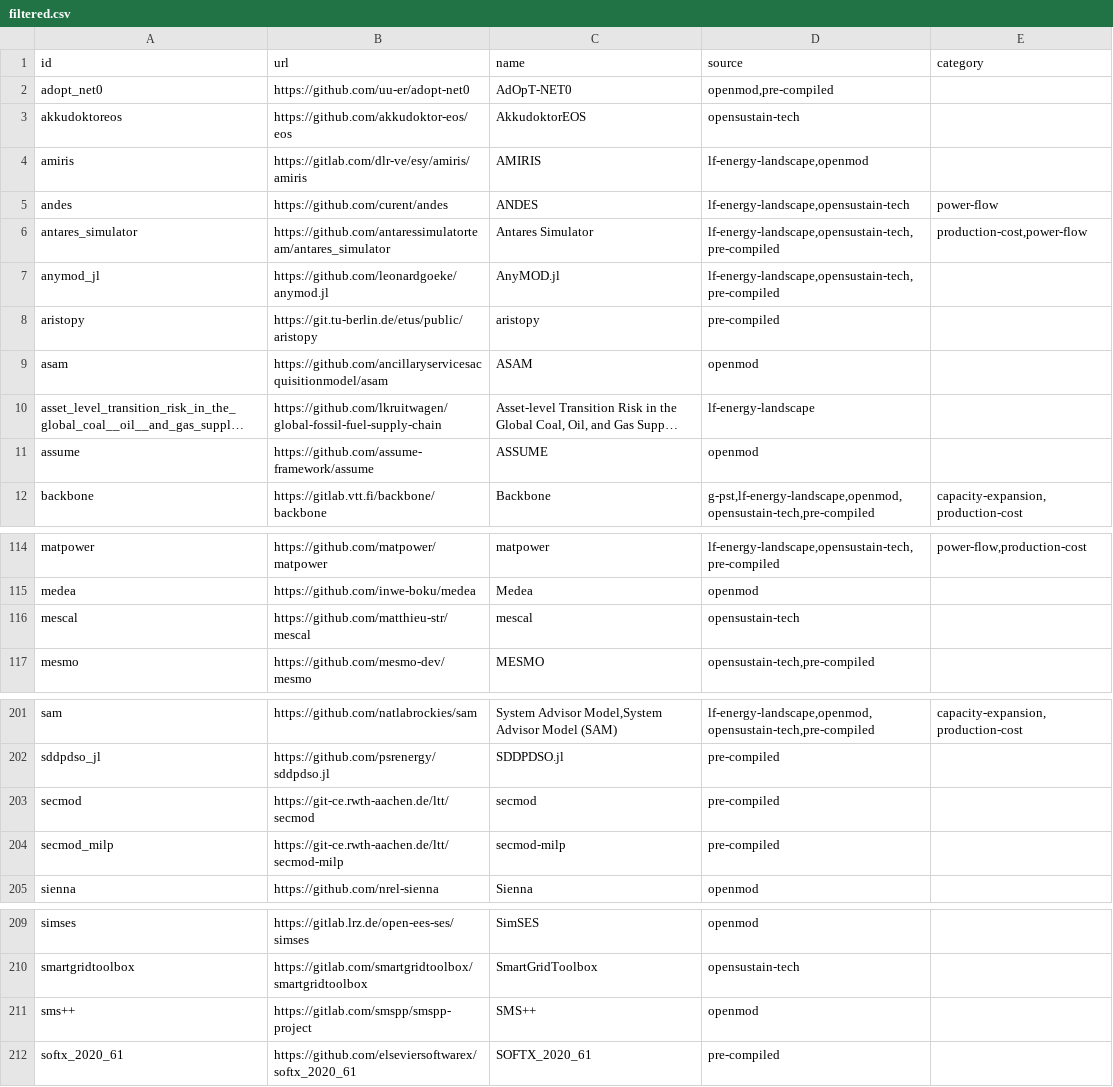
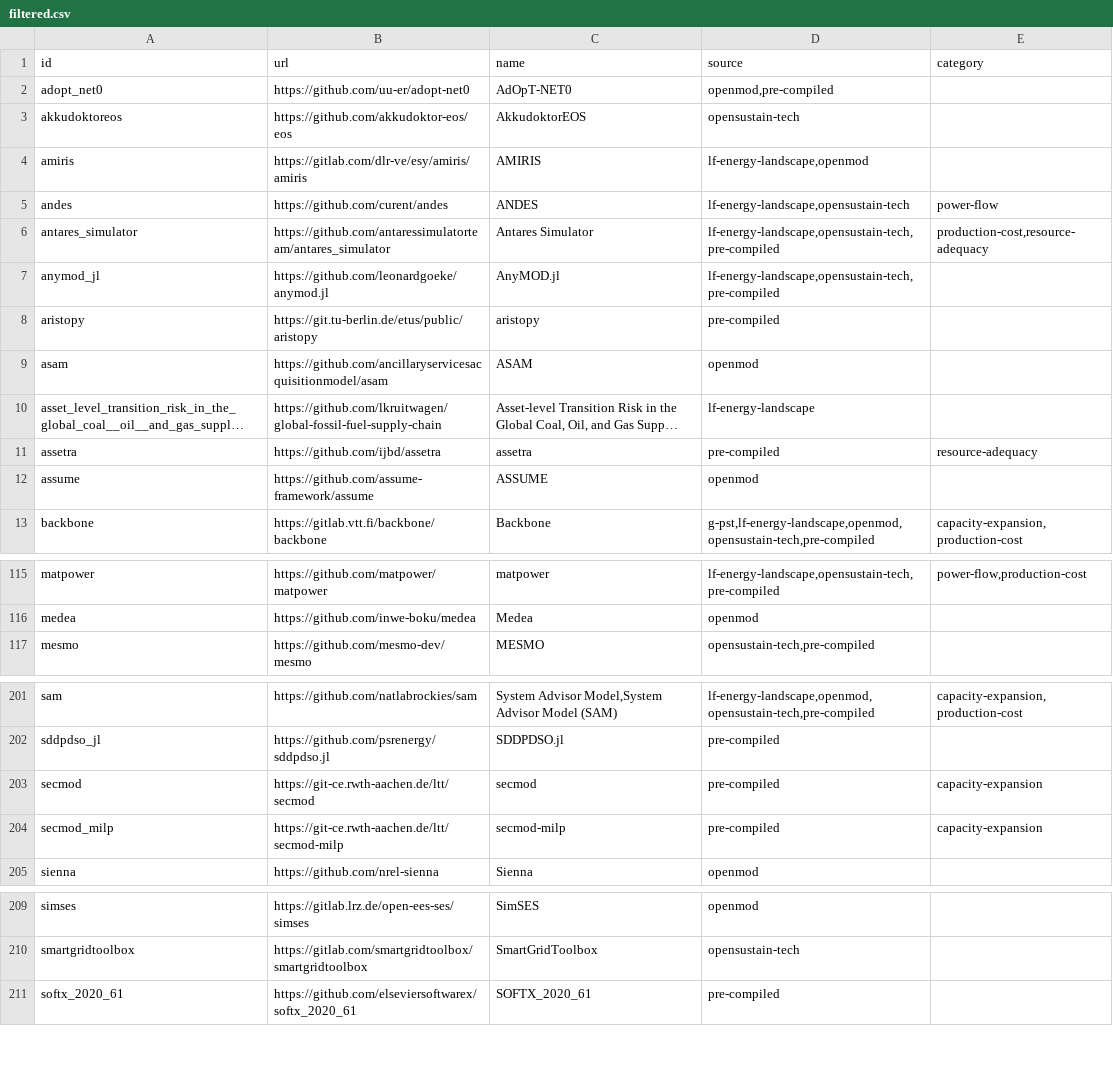
Before and after one commit to open-energy-transition/openmod-tracker, a CSV file: inventory/output/filtered.csv, drawn as a sheet; only a part is shown, gaps mark what is left out; long unchanged cells end in …; removed rows and columns are numbered as before the commit, all else as after; the diff names each change by its address in the sheet, - before the commit and + after, or states it on an @@ line.

Commit message:
Add assetra; remove mescal & sms++; avoid RTD SSL error

```diff
--- a/inventory/output/filtered.csv
+++ b/inventory/output/filtered.csv
-E6 (category): production-cost,power-flow
+E6 (category): production-cost,resource-adequacy
+row 11: assetra | https://github.com/ijbd/assetra | assetra | pre-compiled | resource-adequacy
-row 116: mescal | https://github.com/matthieu-str/mescal | mescal | opensustain-tech
-E203:E204 (category): (empty)
+E203:E204 (category): capacity-expansion
-row 211: sms++ | https://gitlab.com/smspp/smspp-project | SMS++ | openmod
```
Also changed, not shown: 8 other files.
